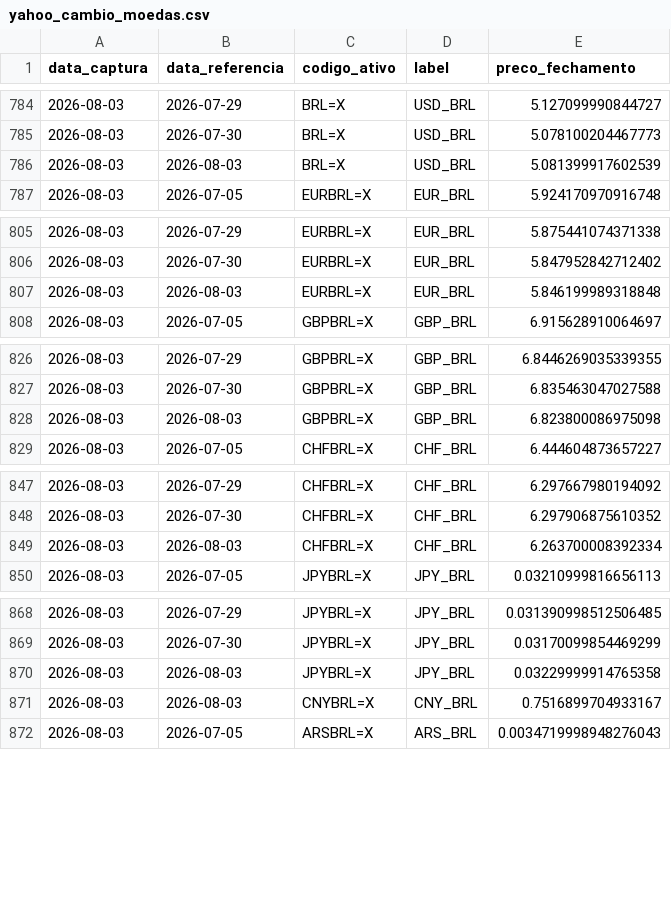
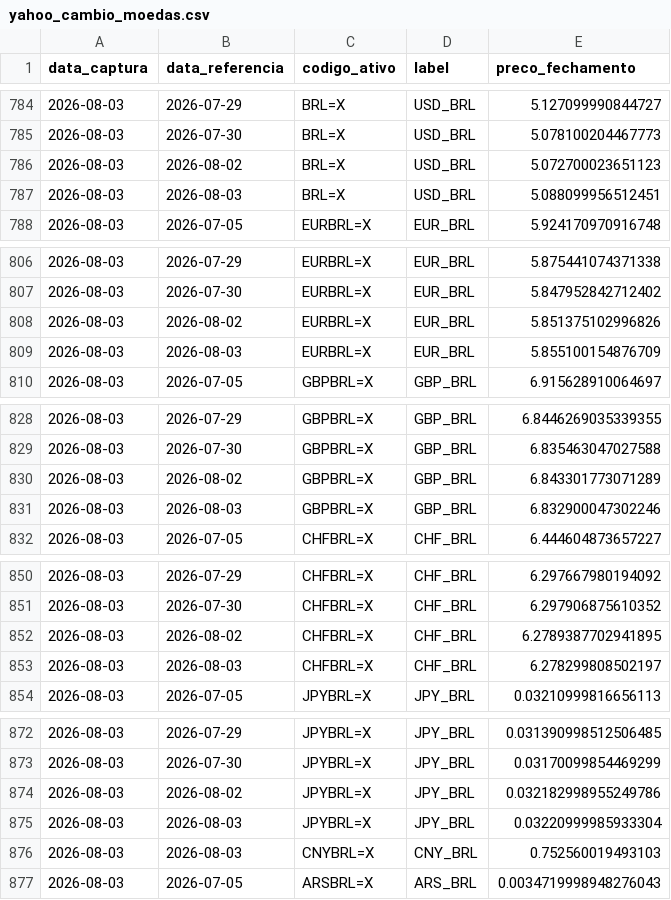
Before and after one commit to PulseDataLabs/PulseFlat, a CSV file: data/yahoo_cambio_moedas.csv, drawn as a sheet; only a part is shown, gaps mark what is left out; the diff covers the shown part only.

```diff
--- a/data/yahoo_cambio_moedas.csv
+++ b/data/yahoo_cambio_moedas.csv
@@ -785,3 +785,4 @@ data_captura,data_referencia,codigo_ativo,label,preco_fechamento
 2026-08-03,2026-07-30,BRL=X,USD_BRL,5.078100204467773
-2026-08-03,2026-08-03,BRL=X,USD_BRL,5.081399917602539
+2026-08-03,2026-08-02,BRL=X,USD_BRL,5.072700023651123
+2026-08-03,2026-08-03,BRL=X,USD_BRL,5.088099956512451
 2026-08-03,2026-07-05,EURBRL=X,EUR_BRL,5.924170970916748
@@ -806,3 +807,4 @@ data_captura,data_referencia,codigo_ativo,label,preco_fechamento
 2026-08-03,2026-07-30,EURBRL=X,EUR_BRL,5.847952842712402
-2026-08-03,2026-08-03,EURBRL=X,EUR_BRL,5.846199989318848
+2026-08-03,2026-08-02,EURBRL=X,EUR_BRL,5.851375102996826
+2026-08-03,2026-08-03,EURBRL=X,EUR_BRL,5.855100154876709
 2026-08-03,2026-07-05,GBPBRL=X,GBP_BRL,6.915628910064697
@@ -827,3 +829,4 @@ data_captura,data_referencia,codigo_ativo,label,preco_fechamento
 2026-08-03,2026-07-30,GBPBRL=X,GBP_BRL,6.835463047027588
-2026-08-03,2026-08-03,GBPBRL=X,GBP_BRL,6.823800086975098
+2026-08-03,2026-08-02,GBPBRL=X,GBP_BRL,6.843301773071289
+2026-08-03,2026-08-03,GBPBRL=X,GBP_BRL,6.832900047302246
 2026-08-03,2026-07-05,CHFBRL=X,CHF_BRL,6.444604873657227
@@ -848,3 +851,4 @@ data_captura,data_referencia,codigo_ativo,label,preco_fechamento
 2026-08-03,2026-07-30,CHFBRL=X,CHF_BRL,6.297906875610352
-2026-08-03,2026-08-03,CHFBRL=X,CHF_BRL,6.263700008392334
+2026-08-03,2026-08-02,CHFBRL=X,CHF_BRL,6.2789387702941895
+2026-08-03,2026-08-03,CHFBRL=X,CHF_BRL,6.278299808502197
 2026-08-03,2026-07-05,JPYBRL=X,JPY_BRL,0.03210999816656113
@@ -869,4 +873,5 @@ data_captura,data_referencia,codigo_ativo,label,preco_fechamento
 2026-08-03,2026-07-30,JPYBRL=X,JPY_BRL,0.03170099854469299
-2026-08-03,2026-08-03,JPYBRL=X,JPY_BRL,0.03229999914765358
-2026-08-03,2026-08-03,CNYBRL=X,CNY_BRL,0.7516899704933167
+2026-08-03,2026-08-02,JPYBRL=X,JPY_BRL,0.032182998955249786
+2026-08-03,2026-08-03,JPYBRL=X,JPY_BRL,0.03220999985933304
+2026-08-03,2026-08-03,CNYBRL=X,CNY_BRL,0.752560019493103
 2026-08-03,2026-07-05,ARSBRL=X,ARS_BRL,0.0034719998948276043
```
Also changed, not shown: 14 added rows and 12 edited cells elsewhere in this file, data/anbima_indicadores.csv, data/bcb_ptax.csv, 26 other files.
